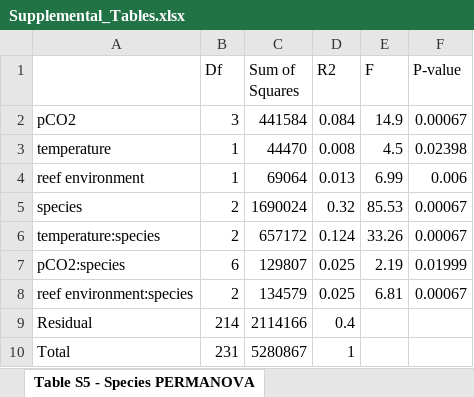
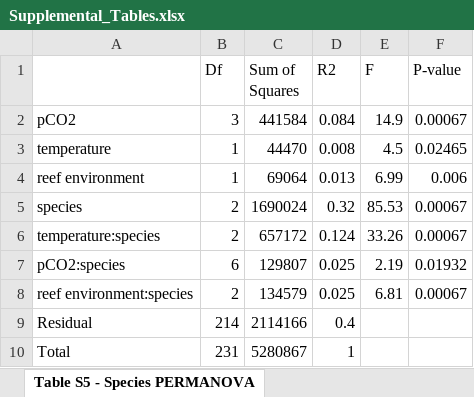
Before and after one commit to seabove7/Bove_CoralPhysiology, an Excel workbook: Data/Supplemental/Supplemental_Tables.xlsx, sheet Table S5 - Species PERMANOVA, drawn as a sheet; values as stored, in another font and other column widths than the file's, no borders; the diff names each change by its address in the sheet, - before the commit and + after, or states it on an @@ line.

```diff
--- a/Data/Supplemental/Supplemental_Tables.xlsx (sheet Table S5 - Species PERMANOVA)
+++ b/Data/Supplemental/Supplemental_Tables.xlsx (sheet Table S5 - Species PERMANOVA)
-F3 (P-value): 0.02398
+F3 (P-value): 0.02465
-F7 (P-value): 0.01999
+F7 (P-value): 0.01932
```
Also changed, not shown: sheet Table S6 - HostVsymb PERMANOVA, 15 other files.
